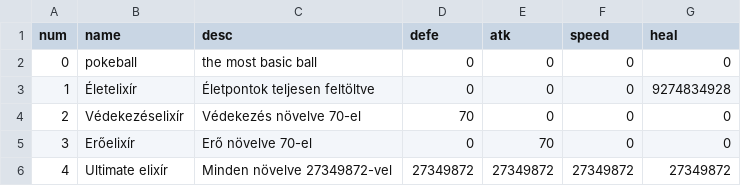
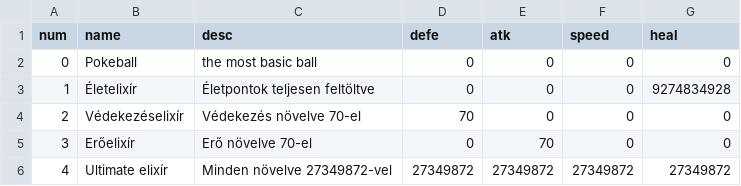
Before and after one commit to csecsoliver/prokemon, a CSV file: items.csv, drawn as a sheet.

Commit message:
Fix typos and update menu options in prokedex.py

```diff
--- a/items.csv
+++ b/items.csv
@@ -1,3 +1,3 @@
 num,name,desc,defe,atk,speed,heal
-0,pokeball,the most basic ball,0,0,0,0
+0,Pokeball,the most basic ball,0,0,0,0
 1,Életelixír,Életpontok teljesen feltöltve,0,0,0,9274834928
```
Also changed, not shown: 3 other files.
